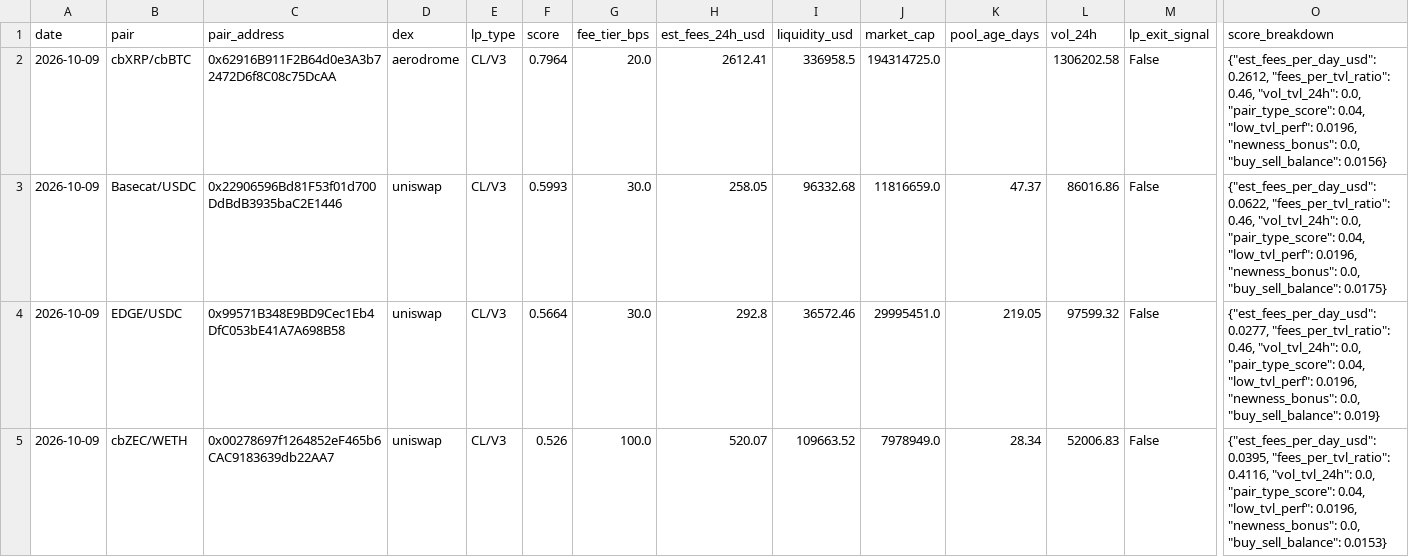
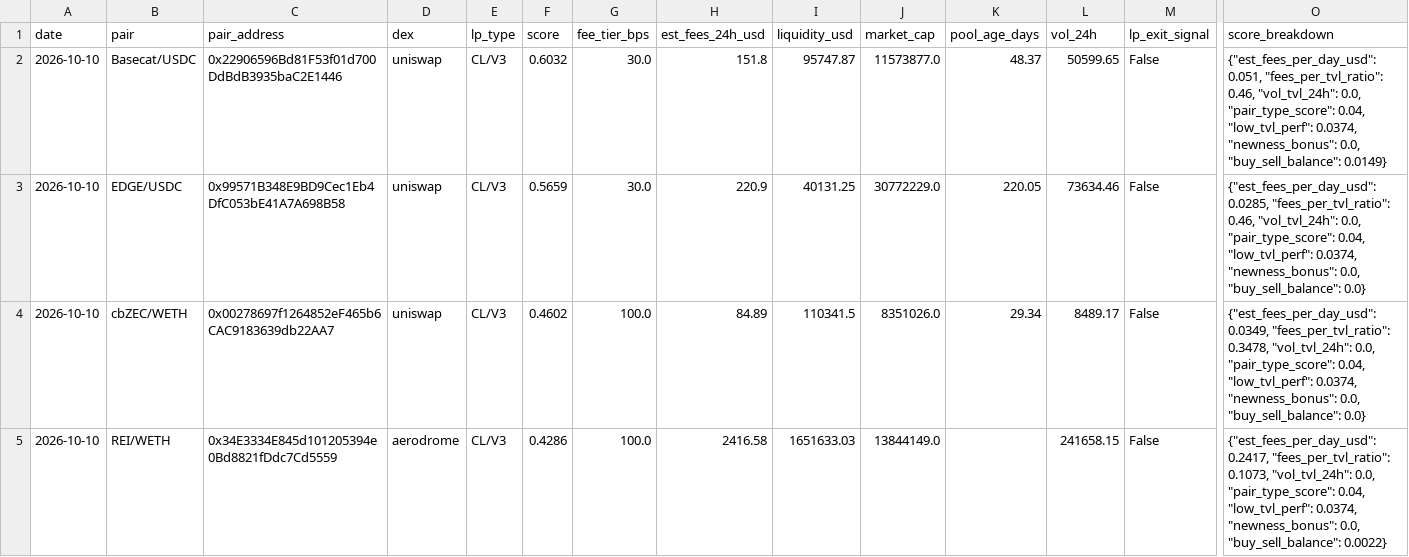
Before and after one commit to RichJamo/hydrex-lp-selection, a CSV file: data/weekly_picks.csv, drawn as a sheet; only a part is shown, gaps mark what is left out; removed rows and columns are numbered as before the commit, all else as after; rows hold the shown columns only; the diff names each change by its address in the sheet, - before the commit and + after, or states it on an @@ line.

```diff
--- a/data/weekly_picks.csv
+++ b/data/weekly_picks.csv
-row 2: 2026-10-09 | cbXRP/cbBTC | 0x62916B911F2B64d0e3A3b72472D6f8C08c75DcAA | aerodrome | CL/V3 | 0.7964 | 20.0 | 2612.41 | 336958.5 | 194314725.0 |  | 1306202.58 | False | {"est_fees_per_day_usd": 0.2612, "fees_per_tvl_ratio": 0.46, "vol_tvl_24h": 0.0, "pair_type_score": 0.04, "low_tvl_perf": 0.0196, "newness_bonus": 0.0, "buy_sell_balance": 0.0156}
-A2:A4 (date): 2026-10-09
+A2:A4 (date): 2026-10-10
-F2 (score): 0.5993
+F2 (score): 0.6032
-H2 (est_fees_24h_usd): 258.05
+H2 (est_fees_24h_usd): 151.8
-I2 (liquidity_usd): 96332.68
+I2 (liquidity_usd): 95747.87
-J2 (market_cap): 11816659.0
+J2 (market_cap): 11573877.0
-K2 (pool_age_days): 47.37
+K2 (pool_age_days): 48.37
-L2 (vol_24h): 86016.86
+L2 (vol_24h): 50599.65
-O2 (score_breakdown): {"est_fees_per_day_usd": 0.0622, "fees_per_tvl_ratio": 0.46, "vol_tvl_24h": 0.0, "pair_type_score": 0.04, "low_tvl_perf": 0.0196, "newness_bonus": 0.0, "buy_sell_balance": 0.0175}
+O2 (score_breakdown): {"est_fees_per_day_usd": 0.051, "fees_per_tvl_ratio": 0.46, "vol_tvl_24h": 0.0, "pair_type_score": 0.04, "low_tvl_perf": 0.0374, "newness_bonus": 0.0, "buy_sell_balance": 0.0149}
-F3 (score): 0.5664
+F3 (score): 0.5659
-H3 (est_fees_24h_usd): 292.8
+H3 (est_fees_24h_usd): 220.9
-I3 (liquidity_usd): 36572.46
+I3 (liquidity_usd): 40131.25
-J3 (market_cap): 29995451.0
+J3 (market_cap): 30772229.0
-K3 (pool_age_days): 219.05
+K3 (pool_age_days): 220.05
-L3 (vol_24h): 97599.32
+L3 (vol_24h): 73634.46
-O3 (score_breakdown): {"est_fees_per_day_usd": 0.0277, "fees_per_tvl_ratio": 0.46, "vol_tvl_24h": 0.0, "pair_type_score": 0.04, "low_tvl_perf": 0.0196, "newness_bonus": 0.0, "buy_sell_balance": 0.019}
+O3 (score_breakdown): {"est_fees_per_day_usd": 0.0285, "fees_per_tvl_ratio": 0.46, "vol_tvl_24h": 0.0, "pair_type_score": 0.04, "low_tvl_perf": 0.0374, "newness_bonus": 0.0, "buy_sell_balance": 0.0}
-F4 (score): 0.526
+F4 (score): 0.4602
-H4 (est_fees_24h_usd): 520.07
+H4 (est_fees_24h_usd): 84.89
-I4 (liquidity_usd): 109663.52
+I4 (liquidity_usd): 110341.5
-J4 (market_cap): 7978949.0
+J4 (market_cap): 8351026.0
-K4 (pool_age_days): 28.34
+K4 (pool_age_days): 29.34
-L4 (vol_24h): 52006.83
+L4 (vol_24h): 8489.17
-O4 (score_breakdown): {"est_fees_per_day_usd": 0.0395, "fees_per_tvl_ratio": 0.4116, "vol_tvl_24h": 0.0, "pair_type_score": 0.04, "low_tvl_perf": 0.0196, "newness_bonus": 0.0, "buy_sell_balance": 0.0153}
+O4 (score_breakdown): {"est_fees_per_day_usd": 0.0349, "fees_per_tvl_ratio": 0.3478, "vol_tvl_24h": 0.0, "pair_type_score": 0.04, "low_tvl_perf": 0.0374, "newness_bonus": 0.0, "buy_sell_balance": 0.0}
+row 5: 2026-10-10 | REI/WETH | 0x34E3334E845d101205394e0Bd8821fDdc7Cd5559 | aerodrome | CL/V3 | 0.4286 | 100.0 | 2416.58 | 1651633.03 | 13844149.0 |  | 241658.15 | False | {"est_fees_per_day_usd": 0.2417, "fees_per_tvl_ratio": 0.1073, "vol_tvl_24h": 0.0, "pair_type_score": 0.04, "low_tvl_perf": 0.0374, "newness_bonus": 0.0, "buy_sell_balance": 0.0022}
```
Also changed, not shown: data/candidates_enriched.csv, 2 other files.
